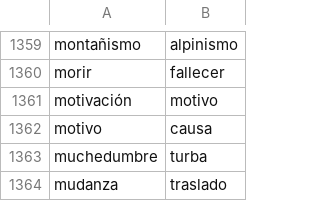
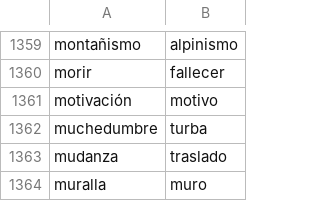
Before and after one commit to fbalbachan/TecnoNews, a CSV file: prototype/resources/synonyms.csv, drawn as a sheet; only a part is shown, gaps mark what is left out; the shorter side is filled out with more unchanged rows; the diff names each change by its address in the sheet, - before the commit and + after, or states it on an @@ line.

Commit message:
Updated resources

```diff
--- a/prototype/resources/synonyms.csv
+++ b/prototype/resources/synonyms.csv
-row 1362: motivo | causa
```
Also changed, not shown: prototype/resources/unidirectional_synonyms.csv.
